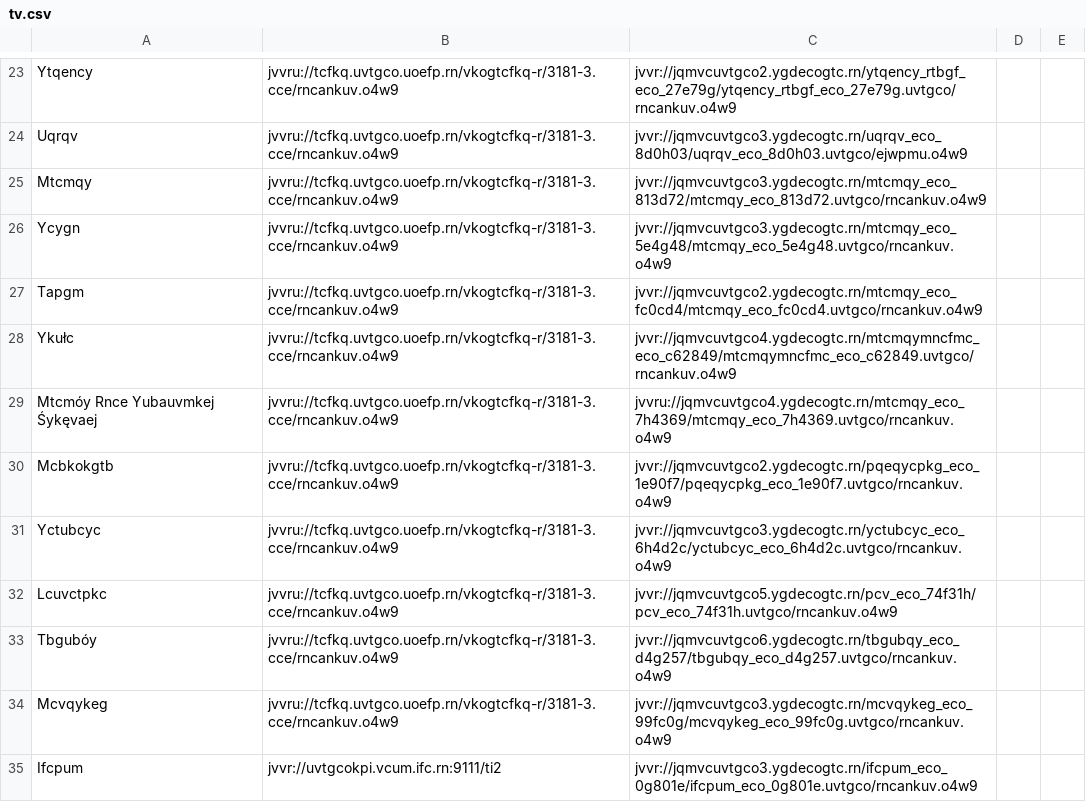
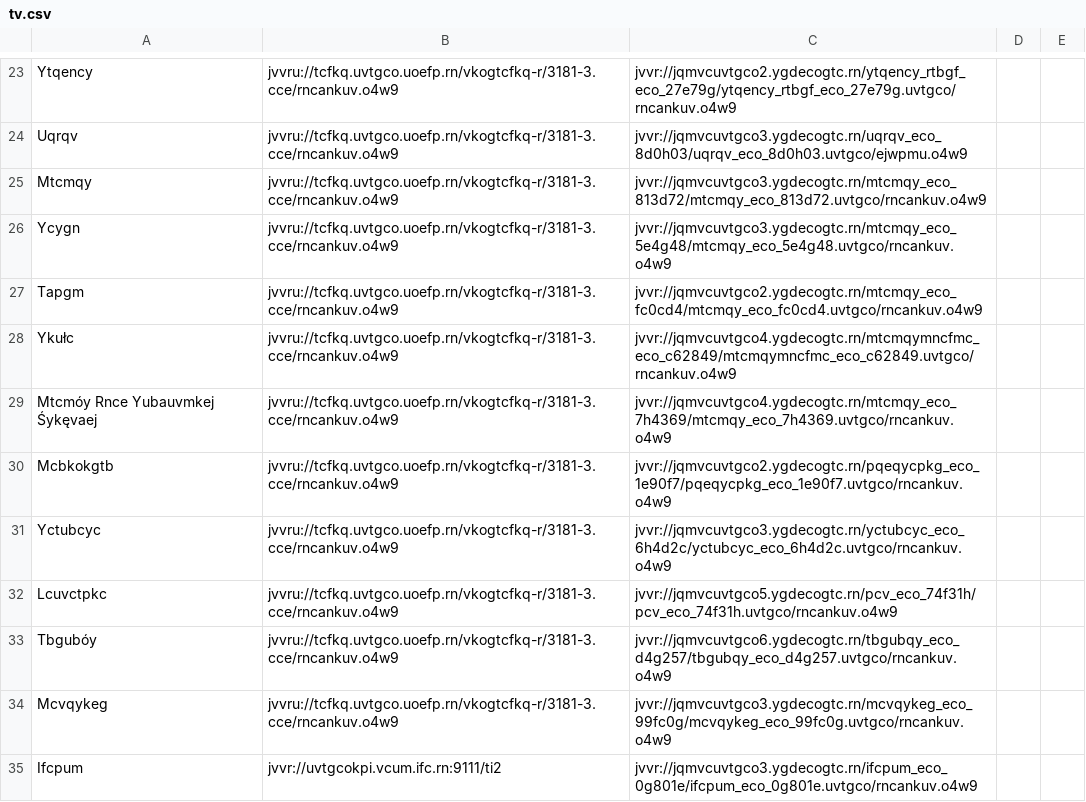
Before and after one commit to andalusianroads/javascript, a CSV file: tv/tv.csv, drawn as a sheet; only a part is shown, gaps mark what is left out.

Commit message:
Update tv.csv

```diff
--- a/tv/tv.csv
+++ b/tv/tv.csv
@@ -28,3 +28,3 @@ Tapgm;jvvru://tcfkq.uvtgco.uoefp.rn/vkogtcfkq-r/3181-3.cce/rncankuv.o4w9;jvvr://
 Ykułc;jvvru://tcfkq.uvtgco.uoefp.rn/vkogtcfkq-r/3181-3.cce/rncankuv.o4w9;jvvr://jqmvcuvtgco4.ygdecogtc.rn/mtcmqymncfmc_eco_c62849/mtcmqymncfmc_eco_c62849.uvtgco/rncankuv.o4w9
-Mtcmóy Rnce Yubauvmkej Śykęvaej;jvvru://tcfkq.uvtgco.uoefp.rn/vkogtcfkq-r/3181-3.cce/rncankuv.o4w9;jvvru://jqmvcuvtgco4.ygdecogtc.rn/mtcmqy_eco_7h4369/mtcmqy_eco_7h4369.uvtgco/rncankuv.o4w9
+Mtcmóy Rnce Yubauvmkej Śykęvaej;jvvru://tcfkq.uvtgco.uoefp.rn/vkogtcfkq-r/3181-3.cce/rncankuv.o4w9;jvvr://jqmvcuvtgco4.ygdecogtc.rn/mtcmqy_eco_7h4369/mtcmqy_eco_7h4369.uvtgco/rncankuv.o4w9
 Mcbkokgtb;jvvru://tcfkq.uvtgco.uoefp.rn/vkogtcfkq-r/3181-3.cce/rncankuv.o4w9;jvvr://jqmvcuvtgco2.ygdecogtc.rn/pqeqycpkg_eco_1e90f7/pqeqycpkg_eco_1e90f7.uvtgco/rncankuv.o4w9
```
